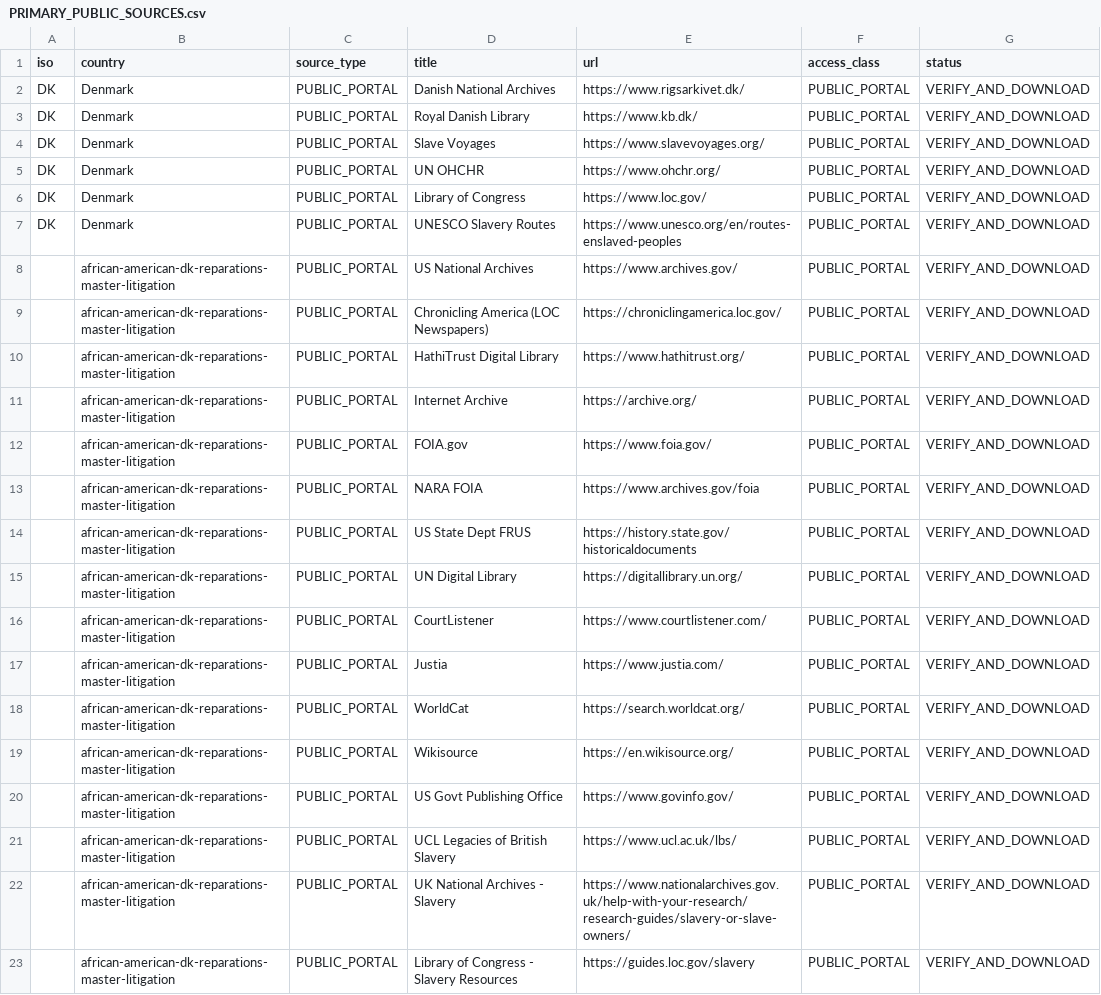
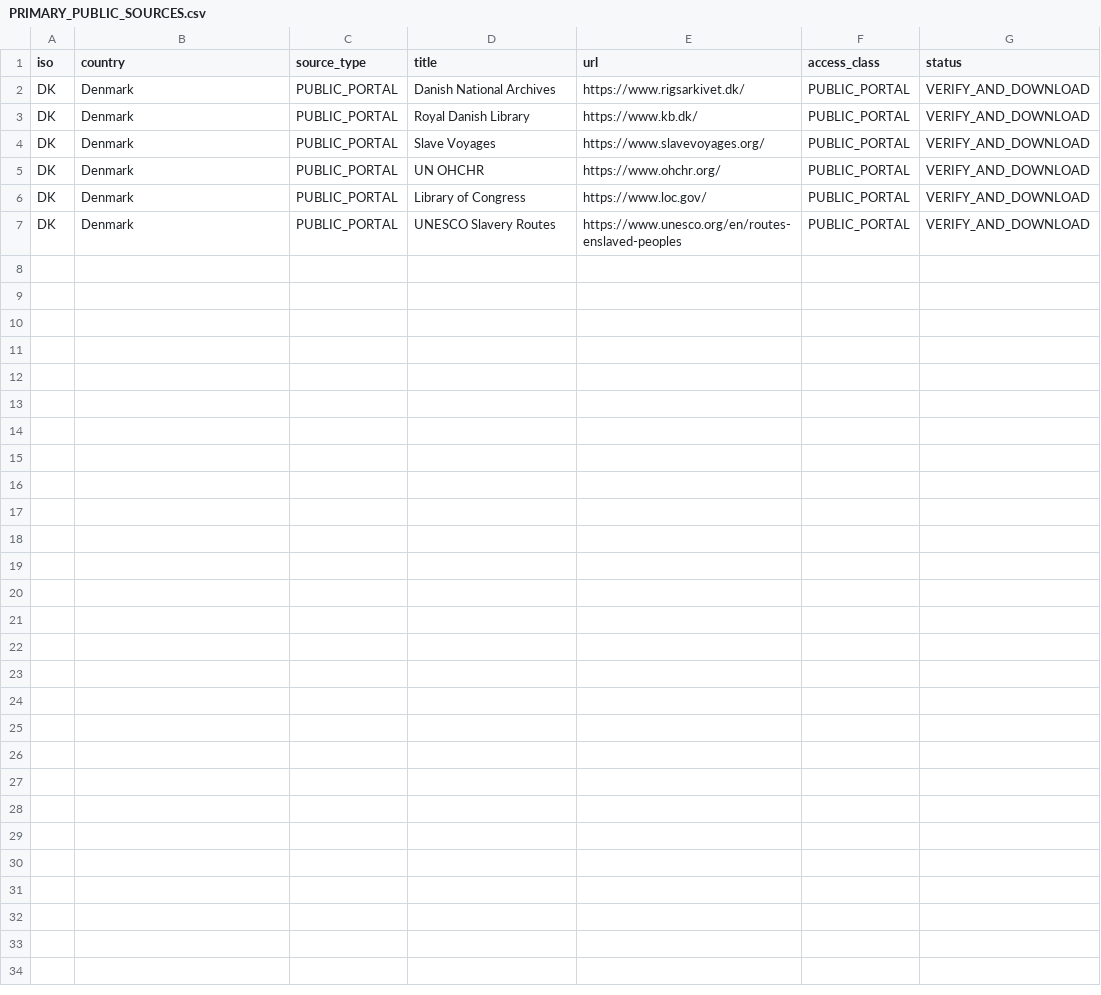
Before and after one commit to GlobalRestitutionAlliance/african-american-dk-reparations-master-litigation, a CSV file: 03_Evidentiary_Exhibits/PRIMARY_PUBLIC_SOURCES.csv, drawn as a sheet; the diff names each change by its address in the sheet, - before the commit and + after, or states it on an @@ line.

Commit message:
REVERTED DUE TO UNPROMPTED MASS J3WFICATED DATA CORRUPTION BY COMPROMISED BIASED LLM/ARTIFICIAL INTELLIGENCE MODELS

```diff
--- a/03_Evidentiary_Exhibits/PRIMARY_PUBLIC_SOURCES.csv
+++ b/03_Evidentiary_Exhibits/PRIMARY_PUBLIC_SOURCES.csv
-row 8:  | african-american-dk-reparations-master-litigation | PUBLIC_PORTAL | US National Archives | https://www.archives.gov/ | PUBLIC_PORTAL | VERIFY_AND_DOWNLOAD
-row 9:  | african-american-dk-reparations-master-litigation | PUBLIC_PORTAL | Chronicling America (LOC Newspapers) | https://chroniclingamerica.loc.gov/ | PUBLIC_PORTAL | VERIFY_AND_DOWNLOAD
-row 10:  | african-american-dk-reparations-master-litigation | PUBLIC_PORTAL | HathiTrust Digital Library | https://www.hathitrust.org/ | PUBLIC_PORTAL | VERIFY_AND_DOWNLOAD
-row 11:  | african-american-dk-reparations-master-litigation | PUBLIC_PORTAL | Internet Archive | https://archive.org/ | PUBLIC_PORTAL | VERIFY_AND_DOWNLOAD
-row 12:  | african-american-dk-reparations-master-litigation | PUBLIC_PORTAL | FOIA.gov | https://www.foia.gov/ | PUBLIC_PORTAL | VERIFY_AND_DOWNLOAD
-row 13:  | african-american-dk-reparations-master-litigation | PUBLIC_PORTAL | NARA FOIA | https://www.archives.gov/foia | PUBLIC_PORTAL | VERIFY_AND_DOWNLOAD
-row 14:  | african-american-dk-reparations-master-litigation | PUBLIC_PORTAL | US State Dept FRUS | https://history.state.gov/historicaldocuments | PUBLIC_PORTAL | VERIFY_AND_DOWNLOAD
-row 15:  | african-american-dk-reparations-master-litigation | PUBLIC_PORTAL | UN Digital Library | https://digitallibrary.un.org/ | PUBLIC_PORTAL | VERIFY_AND_DOWNLOAD
-row 16:  | african-american-dk-reparations-master-litigation | PUBLIC_PORTAL | CourtListener | https://www.courtlistener.com/ | PUBLIC_PORTAL | VERIFY_AND_DOWNLOAD
-row 17:  | african-american-dk-reparations-master-litigation | PUBLIC_PORTAL | Justia | https://www.justia.com/ | PUBLIC_PORTAL | VERIFY_AND_DOWNLOAD
-row 18:  | african-american-dk-reparations-master-litigation | PUBLIC_PORTAL | WorldCat | https://search.worldcat.org/ | PUBLIC_PORTAL | VERIFY_AND_DOWNLOAD
-row 19:  | african-american-dk-reparations-master-litigation | PUBLIC_PORTAL | Wikisource | https://en.wikisource.org/ | PUBLIC_PORTAL | VERIFY_AND_DOWNLOAD
-row 20:  | african-american-dk-reparations-master-litigation | PUBLIC_PORTAL | US Govt Publishing Office | https://www.govinfo.gov/ | PUBLIC_PORTAL | VERIFY_AND_DOWNLOAD
-row 21:  | african-american-dk-reparations-master-litigation | PUBLIC_PORTAL | UCL Legacies of British Slavery | https://www.ucl.ac.uk/lbs/ | PUBLIC_PORTAL | VERIFY_AND_DOWNLOAD
-row 22:  | african-american-dk-reparations-master-litigation | PUBLIC_PORTAL | UK National Archives - Slavery | https://www.nationalarchives.gov.uk/help-with-your-research/research-guides/slavery-or-slave-owners/ | PUBLIC_PORTAL | VERIFY_AND_DOWNLOAD
-row 23:  | african-american-dk-reparations-master-litigation | PUBLIC_PORTAL | Library of Congress - Slavery Resources | https://guides.loc.gov/slavery | PUBLIC_PORTAL | VERIFY_AND_DOWNLOAD
```
Also changed, not shown: 59 other files.
